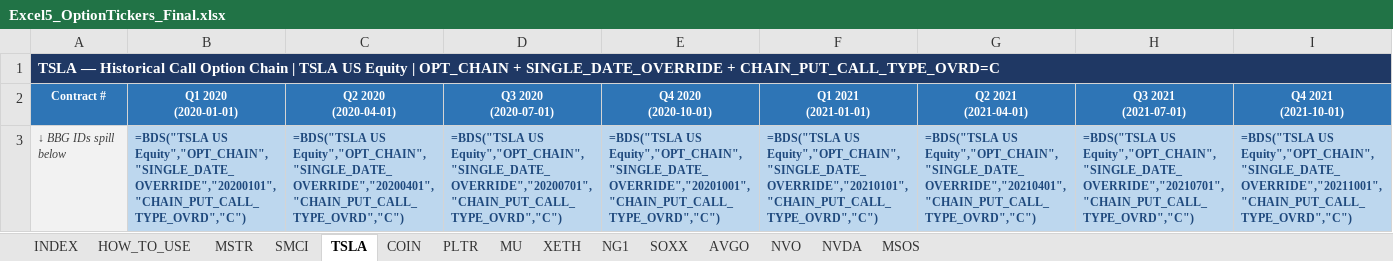
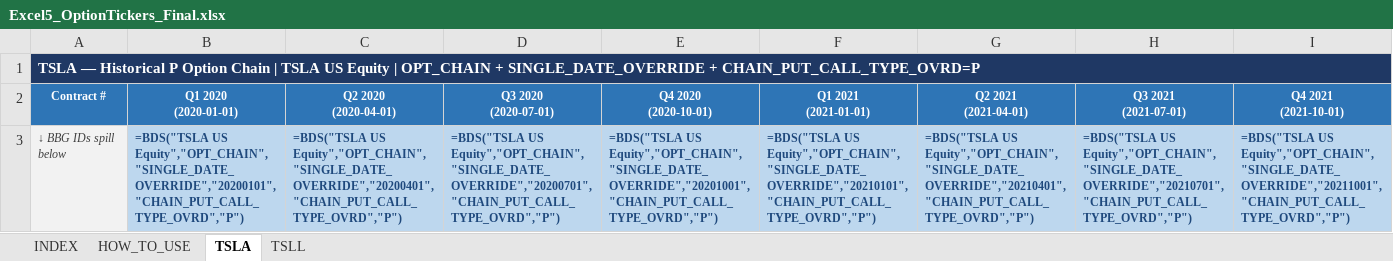
Before and after one commit to daksh1069/dynamic_hedging_letf, an Excel workbook: excel_formula/Excel5_OptionTickers_Final.xlsx, sheet TSLA, drawn as a sheet; only a part is shown; values as stored, in another font and other column widths than the file's, no borders; formulas without a stored value are shown as written; the diff covers the shown part only; the diff names each change by its address in the sheet, - before the commit and + after, or states it on an @@ line.

Commit message:
Add TSLA/TSLL put chains: OPTION_TYPE pipeline generalization, put datasets, loaders
- excel_formula/scripts 00a/01/03/05/06/07 now honor OPTION_TYPE=C|P so the
  identical numbered pipeline produces call or put artifacts
- New raw data: TSLA/TSLL put BDH workbooks (filled), decoded/ and filtered/
  pipeline artifacts, Excel5b in data/
- New processed datasets: TSLA_puts_close.parquet (442,076 rows, 3,786
  contracts), TSLL_puts_close.parquet (55,978 rows, 1,348 contracts)
- data_loader.py: load_tsla_puts() / load_tsll_puts()

```diff
--- a/excel_formula/Excel5_OptionTickers_Final.xlsx (sheet TSLA)
+++ b/excel_formula/Excel5_OptionTickers_Final.xlsx (sheet TSLA)
-sheet tab: SMCI
+sheet tab: TSLL
-sheet tab: MSTR
-sheet tab: COIN
-sheet tab: PLTR
-sheet tab: MU
-sheet tab: XETH
-sheet tab: NG1
-sheet tab: SOXX
-sheet tab: AVGO
-sheet tab: NVO
-sheet tab: NVDA
-sheet tab: MSOS
@@ sheet tab order changed: INDEX | HOW_TO_USE | TSLA | TSLL @@
-A1 (Contract #): …— Historical Call Option Chain | TSLA US Equity | OPT_CHAIN + SINGLE_DATE_OVERRIDE + CHAIN_PUT_CALL_TYPE_OVRD=C
+A1 (Contract #): …— Historical P Option Chain | TSLA US Equity | OPT_CHAIN + SINGLE_DATE_OVERRIDE + CHAIN_PUT_CALL_TYPE_OVRD=P
-B3 (Q1 2020 (2020-01-01)): =BDS("TSLA US Equity","OPT_CHAIN","SINGLE_DATE_OVERRIDE","20200101","CHAIN_PUT_CALL_TYPE_OVRD","C")
+B3 (Q1 2020 (2020-01-01)): =BDS("TSLA US Equity","OPT_CHAIN","SINGLE_DATE_OVERRIDE","20200101","CHAIN_PUT_CALL_TYPE_OVRD","P")
-C3 (Q2 2020 (2020-04-01)): =BDS("TSLA US Equity","OPT_CHAIN","SINGLE_DATE_OVERRIDE","20200401","CHAIN_PUT_CALL_TYPE_OVRD","C")
+C3 (Q2 2020 (2020-04-01)): =BDS("TSLA US Equity","OPT_CHAIN","SINGLE_DATE_OVERRIDE","20200401","CHAIN_PUT_CALL_TYPE_OVRD","P")
-D3 (Q3 2020 (2020-07-01)): =BDS("TSLA US Equity","OPT_CHAIN","SINGLE_DATE_OVERRIDE","20200701","CHAIN_PUT_CALL_TYPE_OVRD","C")
+D3 (Q3 2020 (2020-07-01)): =BDS("TSLA US Equity","OPT_CHAIN","SINGLE_DATE_OVERRIDE","20200701","CHAIN_PUT_CALL_TYPE_OVRD","P")
-E3 (Q4 2020 (2020-10-01)): =BDS("TSLA US Equity","OPT_CHAIN","SINGLE_DATE_OVERRIDE","20201001","CHAIN_PUT_CALL_TYPE_OVRD","C")
+E3 (Q4 2020 (2020-10-01)): =BDS("TSLA US Equity","OPT_CHAIN","SINGLE_DATE_OVERRIDE","20201001","CHAIN_PUT_CALL_TYPE_OVRD","P")
-F3 (Q1 2021 (2021-01-01)): =BDS("TSLA US Equity","OPT_CHAIN","SINGLE_DATE_OVERRIDE","20210101","CHAIN_PUT_CALL_TYPE_OVRD","C")
+F3 (Q1 2021 (2021-01-01)): =BDS("TSLA US Equity","OPT_CHAIN","SINGLE_DATE_OVERRIDE","20210101","CHAIN_PUT_CALL_TYPE_OVRD","P")
-G3 (Q2 2021 (2021-04-01)): =BDS("TSLA US Equity","OPT_CHAIN","SINGLE_DATE_OVERRIDE","20210401","CHAIN_PUT_CALL_TYPE_OVRD","C")
+G3 (Q2 2021 (2021-04-01)): =BDS("TSLA US Equity","OPT_CHAIN","SINGLE_DATE_OVERRIDE","20210401","CHAIN_PUT_CALL_TYPE_OVRD","P")
-H3 (Q3 2021 (2021-07-01)): =BDS("TSLA US Equity","OPT_CHAIN","SINGLE_DATE_OVERRIDE","20210701","CHAIN_PUT_CALL_TYPE_OVRD","C")
+H3 (Q3 2021 (2021-07-01)): =BDS("TSLA US Equity","OPT_CHAIN","SINGLE_DATE_OVERRIDE","20210701","CHAIN_PUT_CALL_TYPE_OVRD","P")
-I3 (Q4 2021 (2021-10-01)): =BDS("TSLA US Equity","OPT_CHAIN","SINGLE_DATE_OVERRIDE","20211001","CHAIN_PUT_CALL_TYPE_OVRD","C")
+I3 (Q4 2021 (2021-10-01)): =BDS("TSLA US Equity","OPT_CHAIN","SINGLE_DATE_OVERRIDE","20211001","CHAIN_PUT_CALL_TYPE_OVRD","P")
```
Also changed, not shown: 18 edited cells elsewhere in this sheet, sheet INDEX, sheet TSLL, sheet HOW_TO_USE, 25 other files.
